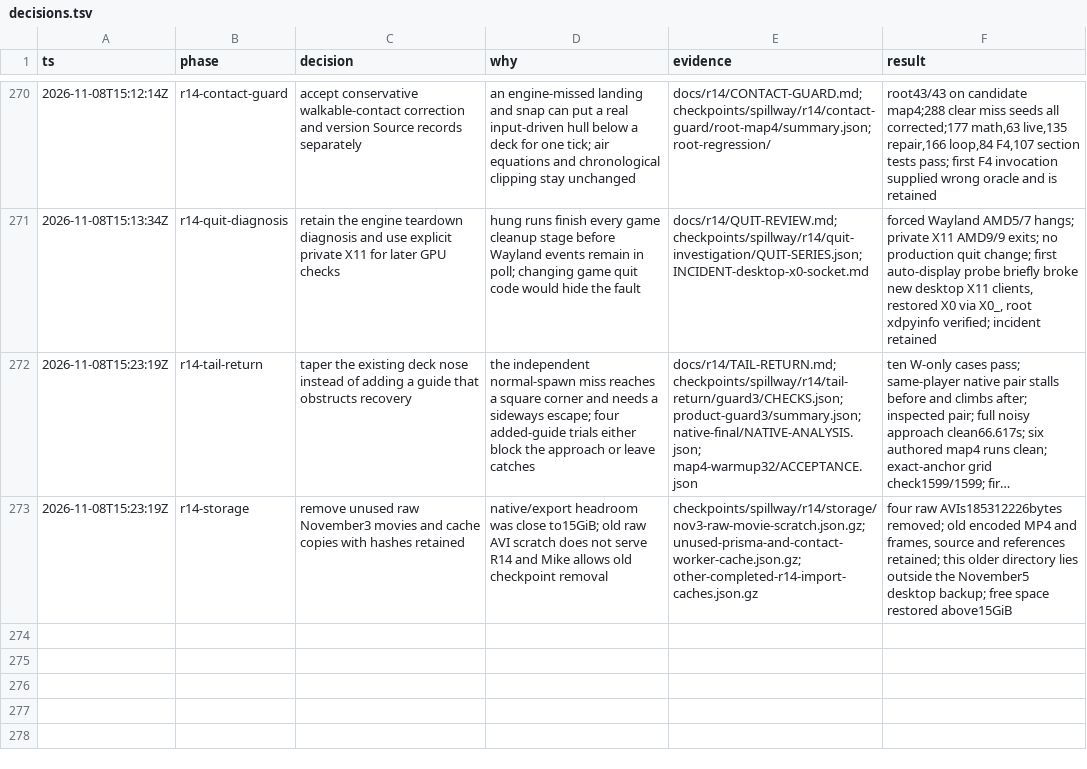
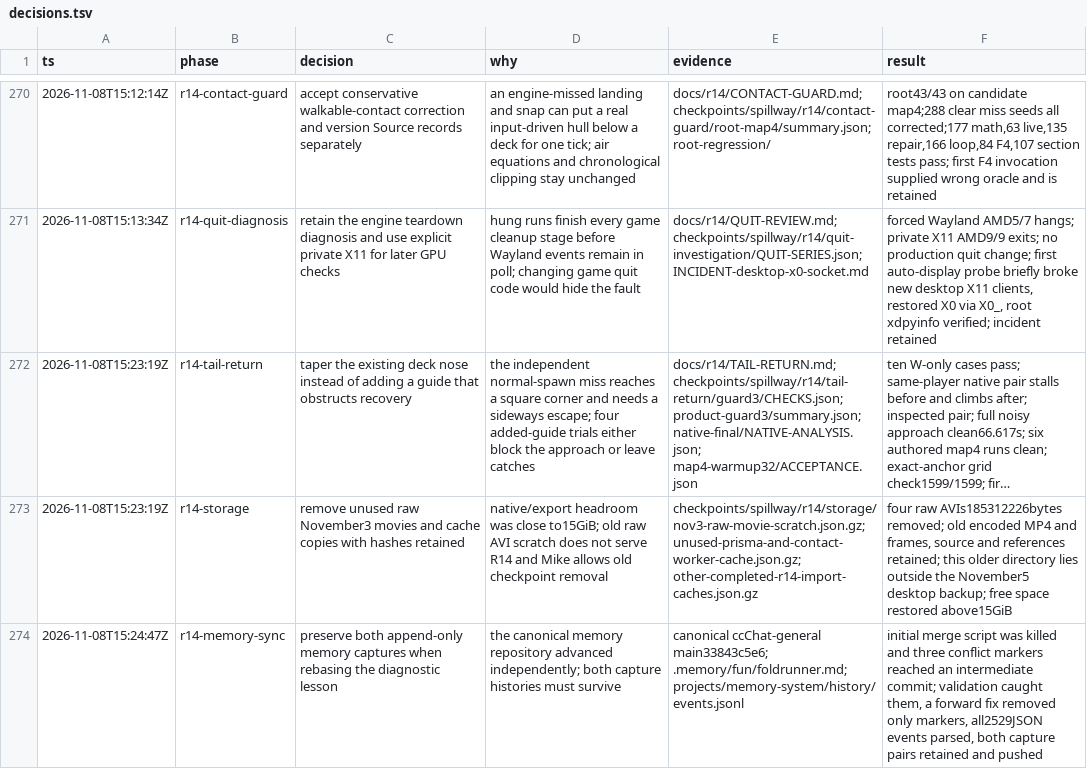
Before and after one commit to thatmike1/spillway, a TSV file: docs/reboot/decisions.tsv, drawn as a sheet; only a part is shown, gaps mark what is left out; long unchanged cells end in ….

Commit message:
chore: record the memory merge correction (ccChat-general-rowb)

```diff
--- a/docs/reboot/decisions.tsv
+++ b/docs/reboot/decisions.tsv
@@ -273 +273,2 @@ ts	phase	decision	why	evidence	result
 2026-11-08T15:23:19Z	r14-storage	remove unused raw November3 movies and cache copies with hashes retained	native/export headroom was close to15GiB; old raw AVI scratch does not serve R14 and Mike allows old checkpoint removal	checkpoints/spillway/r14/storage/nov3-raw-movie-scratch.json.gz; unused-prisma-and-contact-worker-cache.json.gz; other-completed-r14-import-caches.json.gz	four raw AVIs185312226bytes removed; old encoded MP4 and frames, source and references retained; this older directory lies outside the November5 desktop backup; free space restored above15GiB
+2026-11-08T15:24:47Z	r14-memory-sync	preserve both append-only memory captures when rebasing the diagnostic lesson	the canonical memory repository advanced independently; both capture histories must survive	canonical ccChat-general main33843c5e6; .memory/fun/foldrunner.md; projects/memory-system/history/events.jsonl	initial merge script was killed and three conflict markers reached an intermediate commit; validation caught them, a forward fix removed only markers, all2529JSON events parsed, both capture pairs retained and pushed
```
